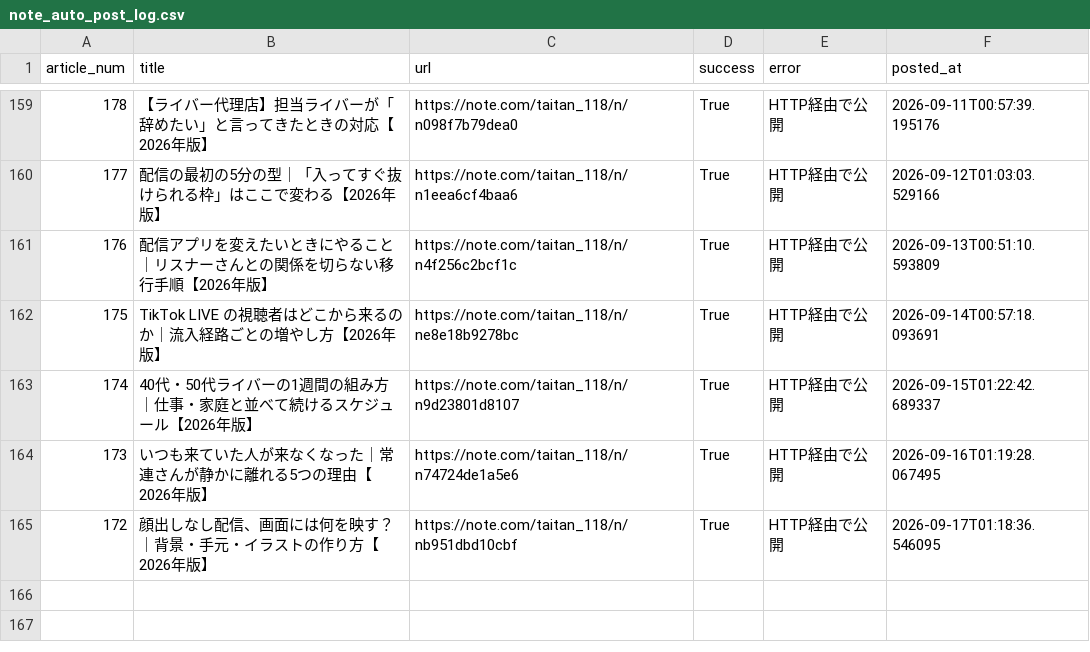
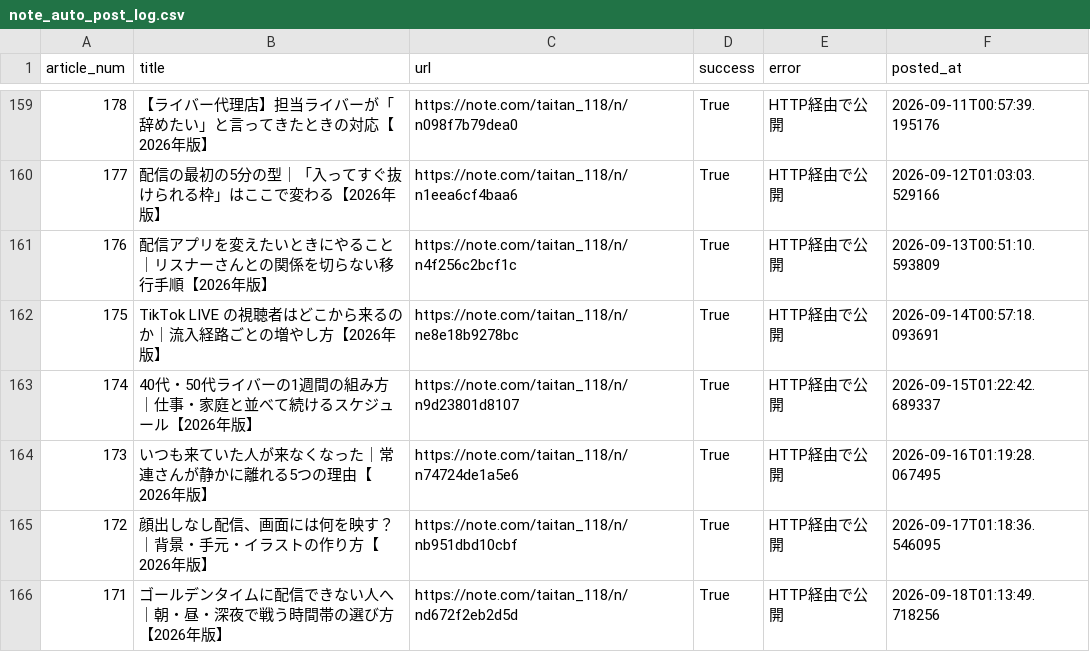
Before and after one commit to taitan118120-dot/liver-acquisition, a CSV file: data/note_auto_post_log.csv, drawn as a sheet; only a part is shown, gaps mark what is left out; the diff names each change by its address in the sheet, - before the commit and + after, or states it on an @@ line.

```diff
--- a/data/note_auto_post_log.csv
+++ b/data/note_auto_post_log.csv
+row 166: 171 | ゴールデンタイムに配信できない人へ｜朝・昼・深夜で戦う時間帯の選び方【2026年版】 | https://note.com/taitan_118/n/nd672f2eb2d5d | True | HTTP経由で公開 | 2026-09-18T01:13:49.718256
```
Also changed, not shown: 2 other files.
